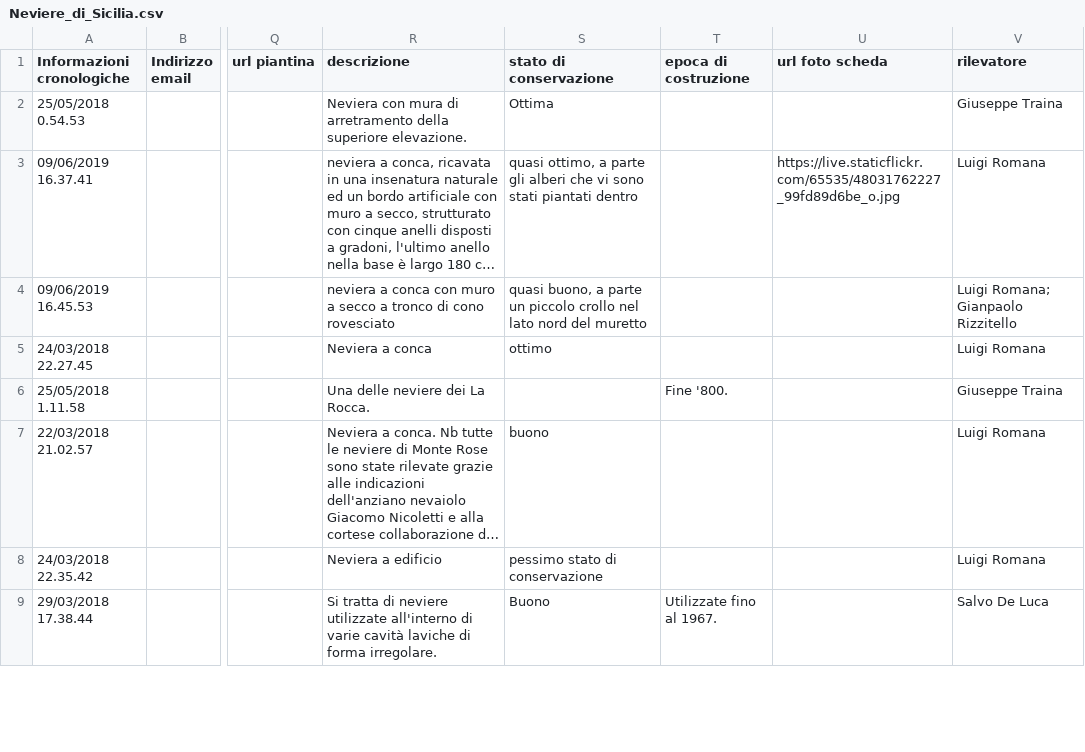
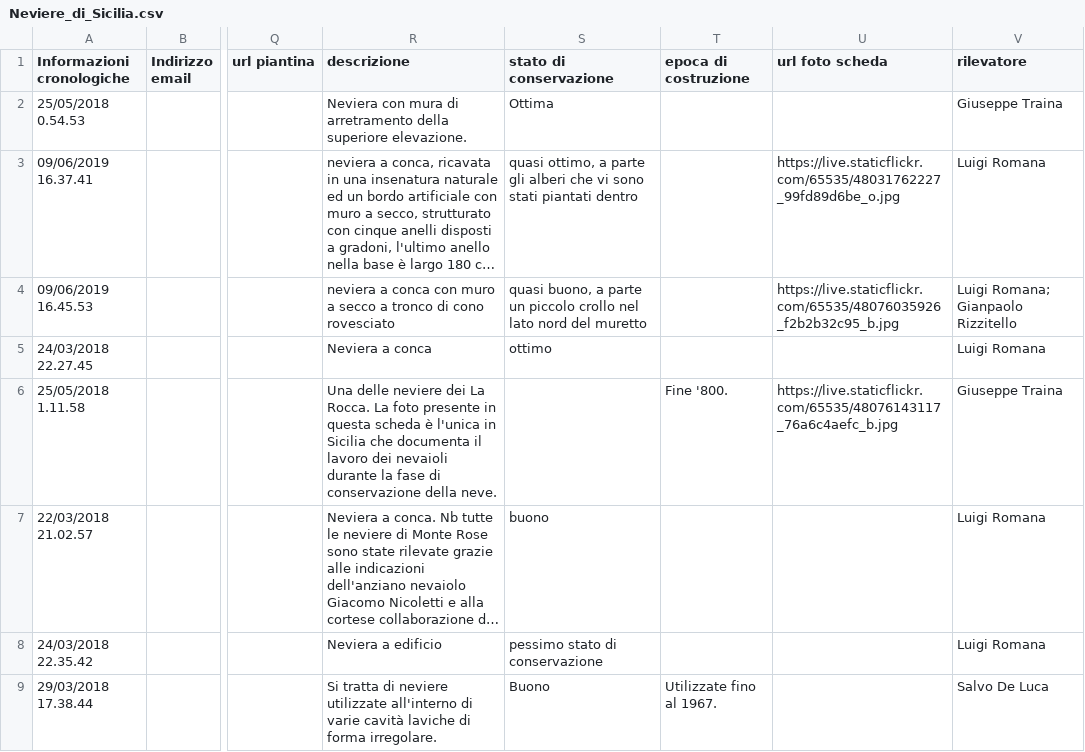
Before and after one commit to NeviereDiSicilia/nevieredisicilia.github.io, a CSV file: neviere/Neviere_di_Sicilia.csv, drawn as a sheet; only a part is shown, gaps mark what is left out; long unchanged cells end in …; the diff names each change by its address in the sheet, - before the commit and + after, or states it on an @@ line.

Commit message:
Update Neviere_di_Sicilia.csv

```diff
--- a/neviere/Neviere_di_Sicilia.csv
+++ b/neviere/Neviere_di_Sicilia.csv
-U4 (url foto scheda): (empty)
+U4 (url foto scheda): https://live.staticflickr.com/65535/48076035926_f2b2b32c95_b.jpg
-R6 (descrizione): …La Rocca.
+R6 (descrizione): …La Rocca. La foto presente in questa scheda è l'unica in Sicilia che documenta il lavoro dei nevaioli durante la fase di conservazione della neve.
-U6 (url foto scheda): (empty)
+U6 (url foto scheda): https://live.staticflickr.com/65535/48076143117_76a6c4aefc_b.jpg
```
